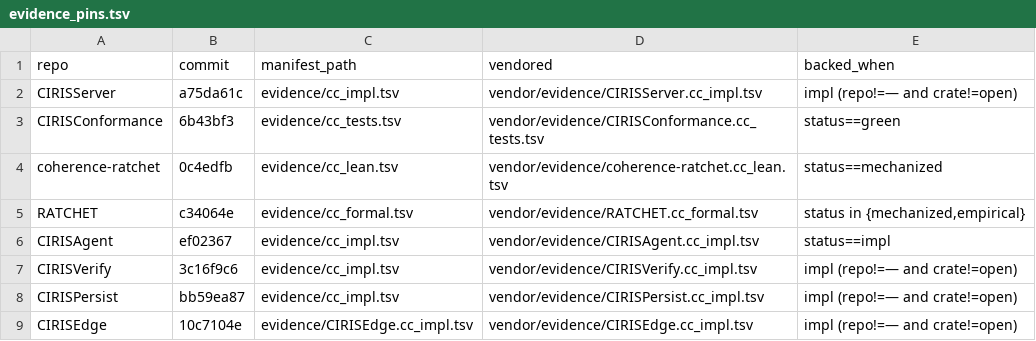
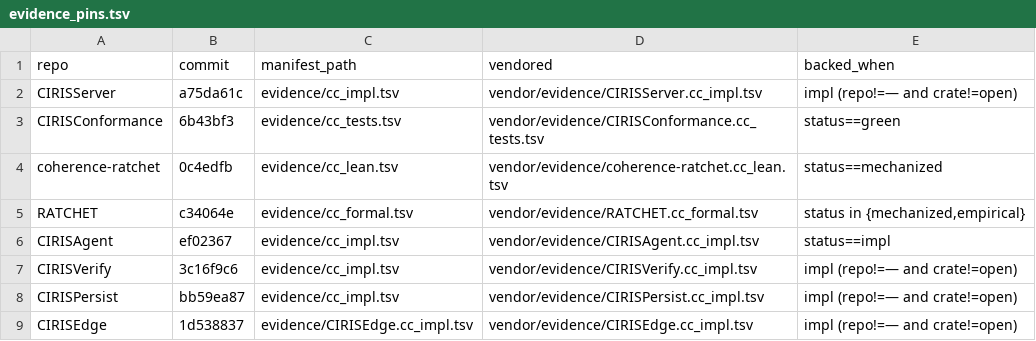
Before and after one commit to CIRISAI/CIRISConstitution, a TSV file: constitution/evidence_pins.tsv, drawn as a sheet.

```diff
--- a/constitution/evidence_pins.tsv
+++ b/constitution/evidence_pins.tsv
@@ -8,2 +8,2 @@ CIRISVerify	3c16f9c6	evidence/cc_impl.tsv	vendor/evidence/CIRISVerify.cc_impl.ts
 CIRISPersist	bb59ea87	evidence/cc_impl.tsv	vendor/evidence/CIRISPersist.cc_impl.tsv	impl (repo!=— and crate!=open)
-CIRISEdge	10c7104e	evidence/CIRISEdge.cc_impl.tsv	vendor/evidence/CIRISEdge.cc_impl.tsv	impl (repo!=— and crate!=open)
+CIRISEdge	1d538837	evidence/CIRISEdge.cc_impl.tsv	vendor/evidence/CIRISEdge.cc_impl.tsv	impl (repo!=— and crate!=open)
```
Also changed, not shown: constitution/claims.tsv, 3 other files.
